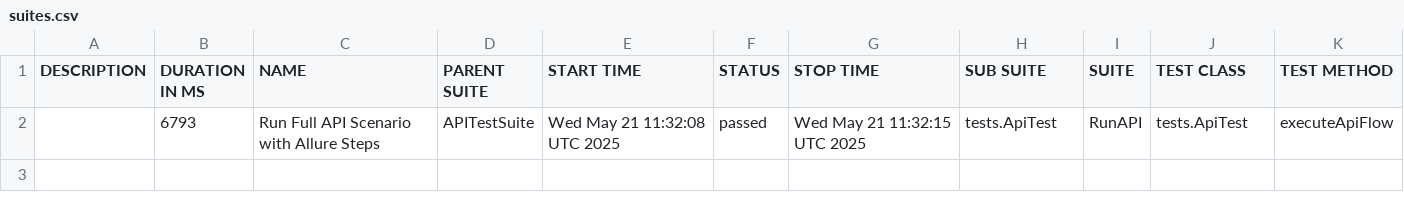
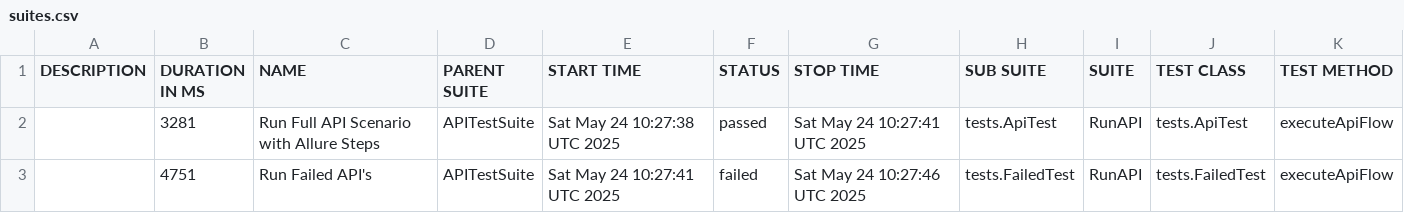
Before and after one commit to saburumman/api-framework, a CSV file: data/suites.csv, drawn as a sheet.

```diff
--- a/data/suites.csv
+++ b/data/suites.csv
@@ -1,2 +1,3 @@
 "DESCRIPTION","DURATION IN MS","NAME","PARENT SUITE","START TIME","STATUS","STOP TIME","SUB SUITE","SUITE","TEST CLASS","TEST METHOD"
-"","6793","Run Full API Scenario with Allure Steps","APITestSuite","Wed May 21 11:32:08 UTC 2025","passed","Wed May 21 11:32:15 UTC 2025","tests.ApiTest","RunAPI","tests.ApiTest","executeApiFlow"
+"","3281","Run Full API Scenario with Allure Steps","APITestSuite","Sat May 24 10:27:38 UTC 2025","passed","Sat May 24 10:27:41 UTC 2025","tests.ApiTest","RunAPI","tests.ApiTest","executeApiFlow"
+"","4751","Run Failed API's","APITestSuite","Sat May 24 10:27:41 UTC 2025","failed","Sat May 24 10:27:46 UTC 2025","tests.FailedTest","RunAPI","tests.FailedTest","executeApiFlow"
```
Also changed, not shown: 46 other files.
